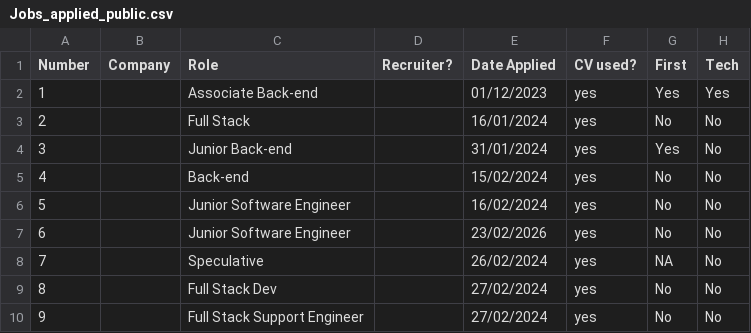
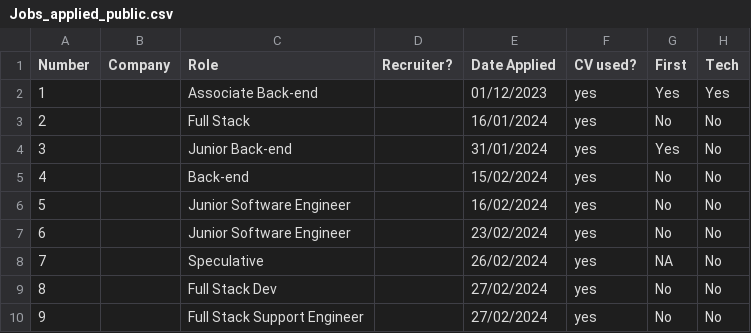
Before and after one commit to Kit2345/job_hunt_data, a CSV file: data/raw/Jobs_applied_public.csv, drawn as a sheet; only a part is shown; the diff names each change by its address in the sheet, - before the commit and + after, or states it on an @@ line.

```diff
--- a/data/raw/Jobs_applied_public.csv
+++ b/data/raw/Jobs_applied_public.csv
-E7 (Date Applied): 23/02/2026
+E7 (Date Applied): 23/02/2024
```
Also changed, not shown: data/processed/Jobs_applied_public_processed.csv, 3 other files.
